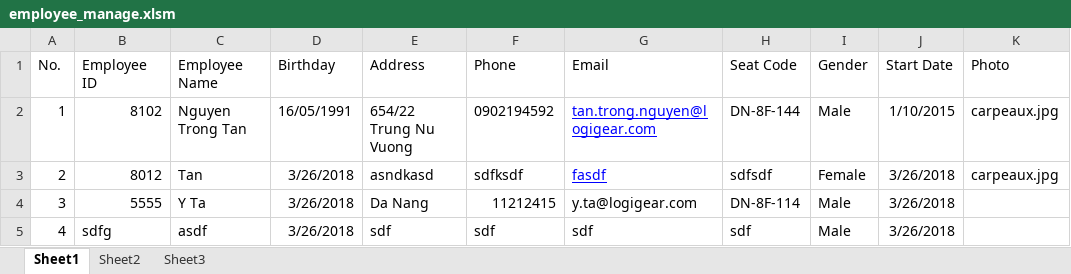
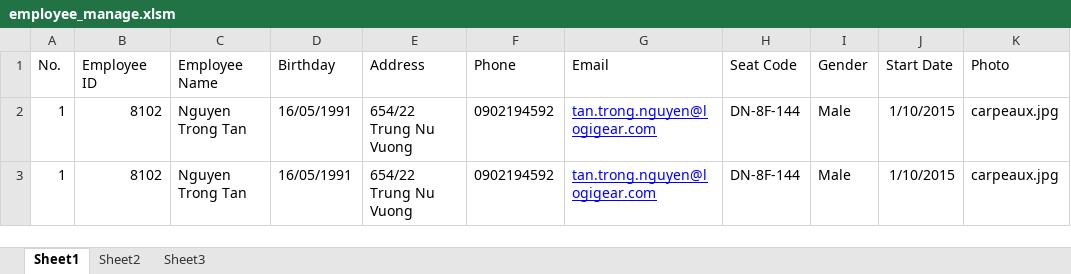
Before and after one commit to trongtanpanda/VBA, an Excel workbook: projects/sheets/employee_manage.xlsm, sheet Sheet1, drawn as a sheet; values as stored, in another font and other column widths than the file's, no borders; removed rows and columns are numbered as before the commit, all else as after; the diff names each change by its address in the sheet, - before the commit and + after, or states it on an @@ line.

Commit message:
Learning VBA 27/03/2018

```diff
--- a/projects/sheets/employee_manage.xlsm (sheet Sheet1)
+++ b/projects/sheets/employee_manage.xlsm (sheet Sheet1)
-row 3: 2 | 8012 | Tan | 3/26/2018 | asndkasd | sdfksdf | fasdf | sdfsdf | Female | 3/26/2018 | carpeaux.jpg
-row 4: 3 | 5555 | Y Ta | 3/26/2018 | Da Nang | 11212415 | y.ta@logigear.com | DN-8F-114 | Male | 3/26/2018
-row 5: 4 | sdfg | asdf | 3/26/2018 | sdf | sdf | sdf | sdf | Male | 3/26/2018
+row 3: 1 | 8102 | Nguyen Trong Tan | 16/05/1991 | 654/22 Trung Nu Vuong | 0902194592 | tan.trong.nguyen@logigear.com | DN-8F-144 | Male | 1/10/2015 | carpeaux.jpg
```
